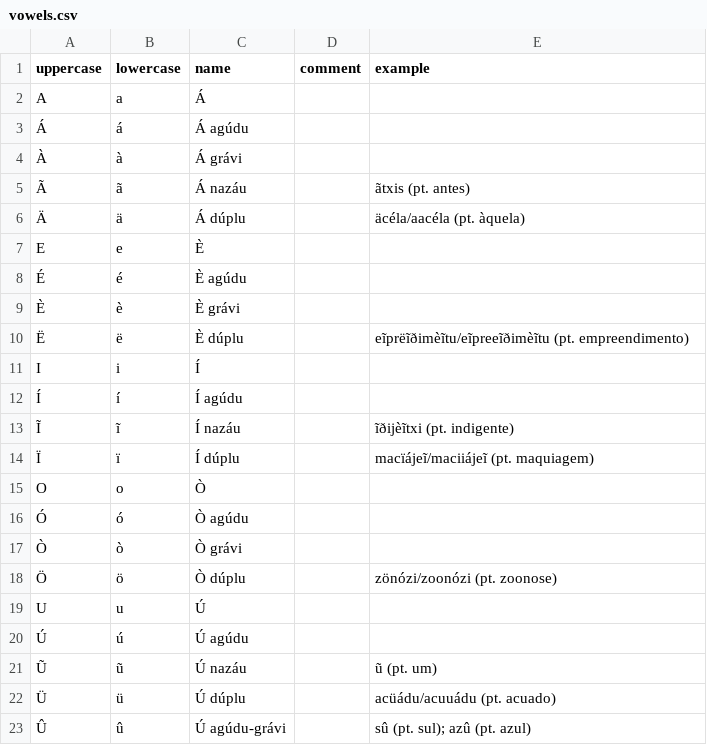
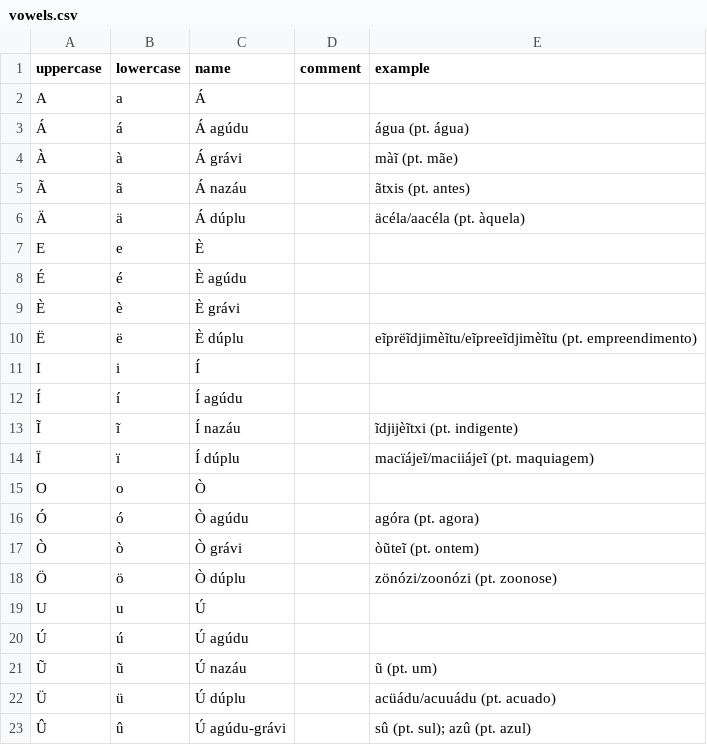
Before and after one commit to CaoBittencourt/pt-br-fn, a CSV file: lang/vowels.csv, drawn as a sheet.

```diff
--- a/lang/vowels.csv
+++ b/lang/vowels.csv
@@ -2,4 +2,4 @@ uppercase|lowercase|name|comment|example
 A|a|Á||
-Á|á|Á agúdu||
-À|à|Á grávi||
+Á|á|Á agúdu||água (pt. água)
+À|à|Á grávi||màĩ (pt. mãe)
 Ã|ã|Á nazáu||ãtxis (pt. antes)
@@ -9,10 +9,10 @@ E|e|È||
 È|è|È grávi||
-Ë|ë|È dúplu||eĩprëĩðimèĩtu/eĩpreeĩðimèĩtu (pt. empreendimento)
+Ë|ë|È dúplu||eĩprëĩdjimèĩtu/eĩpreeĩdjimèĩtu (pt. empreendimento)
 I|i|Í||
 Í|í|Í agúdu||
-Ĩ|ĩ|Í nazáu||ĩðijèĩtxi (pt. indigente)
+Ĩ|ĩ|Í nazáu||ĩdjijèĩtxi (pt. indigente)
 Ï|ï|Í dúplu||macïájeĩ/maciiájeĩ (pt. maquiagem)
 O|o|Ò||
-Ó|ó|Ò agúdu||
-Ò|ò|Ò grávi||
+Ó|ó|Ò agúdu||agóra (pt. agora)
+Ò|ò|Ò grávi||òũteĩ (pt. ontem)
 Ö|ö|Ò dúplu||zönózi/zoonózi (pt. zoonose)
```
Also changed, not shown: examples/states.csv, lang/alphabet.csv, 3 other files.
